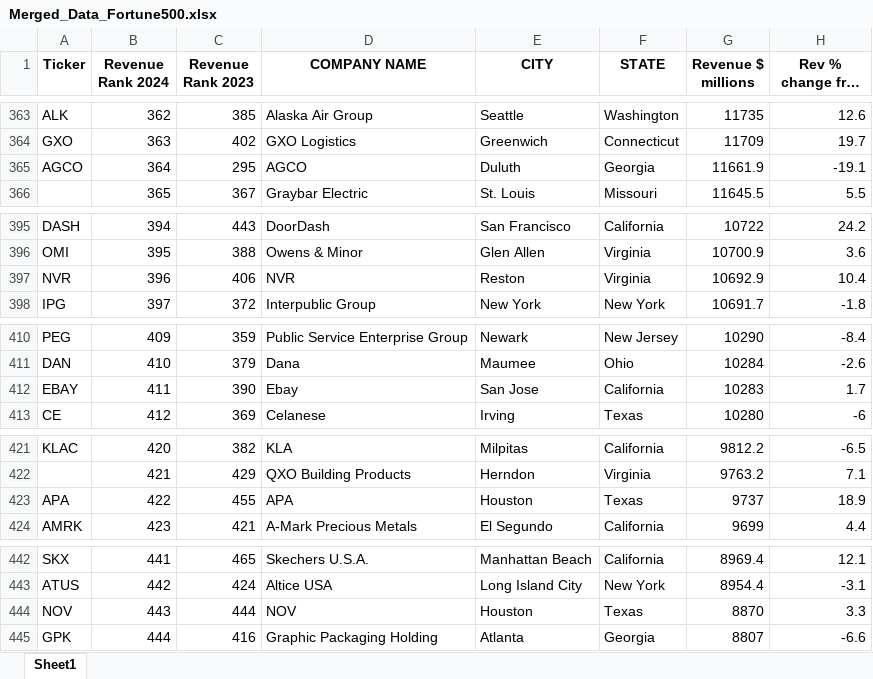
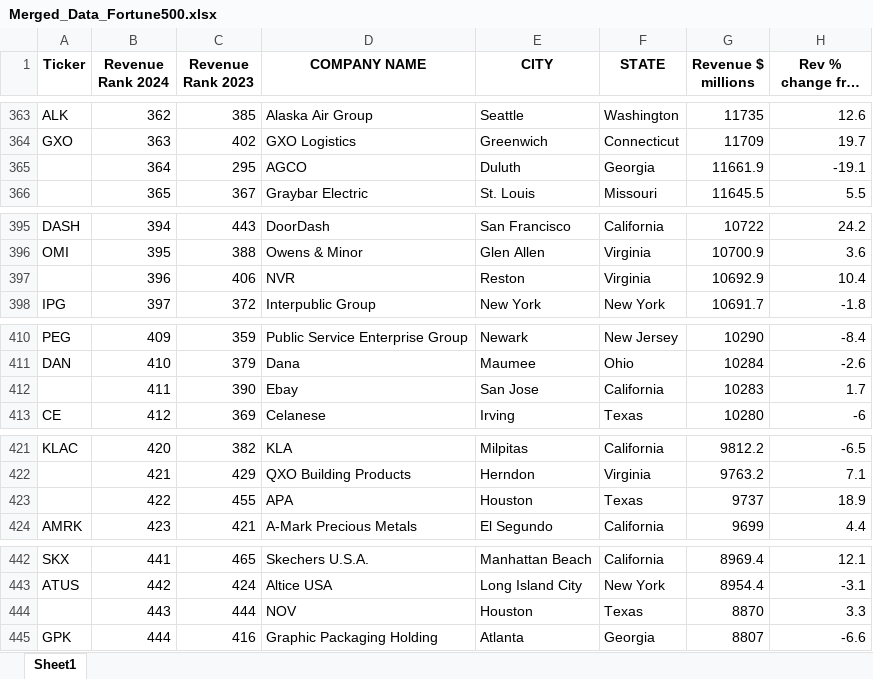
Before and after one commit to Shravya-Suresh/Data-Automation, an Excel workbook: merge/Merged_Data_Fortune500.xlsx, sheet Sheet1, drawn as a sheet; only a part is shown, gaps mark what is left out; long unchanged cells end in …; values as stored, in another font and other column widths than the file's, no borders; the diff covers the shown part only; the diff names each change by its address in the sheet, - before the commit and + after, or states it on an @@ line.

```diff
--- a/merge/Merged_Data_Fortune500.xlsx (sheet Sheet1)
+++ b/merge/Merged_Data_Fortune500.xlsx (sheet Sheet1)
-A365 (Ticker): AGCO
+A365 (Ticker): (empty)
-A397 (Ticker): NVR
+A397 (Ticker): (empty)
-A412 (Ticker): EBAY
+A412 (Ticker): (empty)
-A423 (Ticker): APA
+A423 (Ticker): (empty)
-A444 (Ticker): NOV
+A444 (Ticker): (empty)
```
Also changed, not shown: 15 edited cells elsewhere in this sheet, 1 other file.
